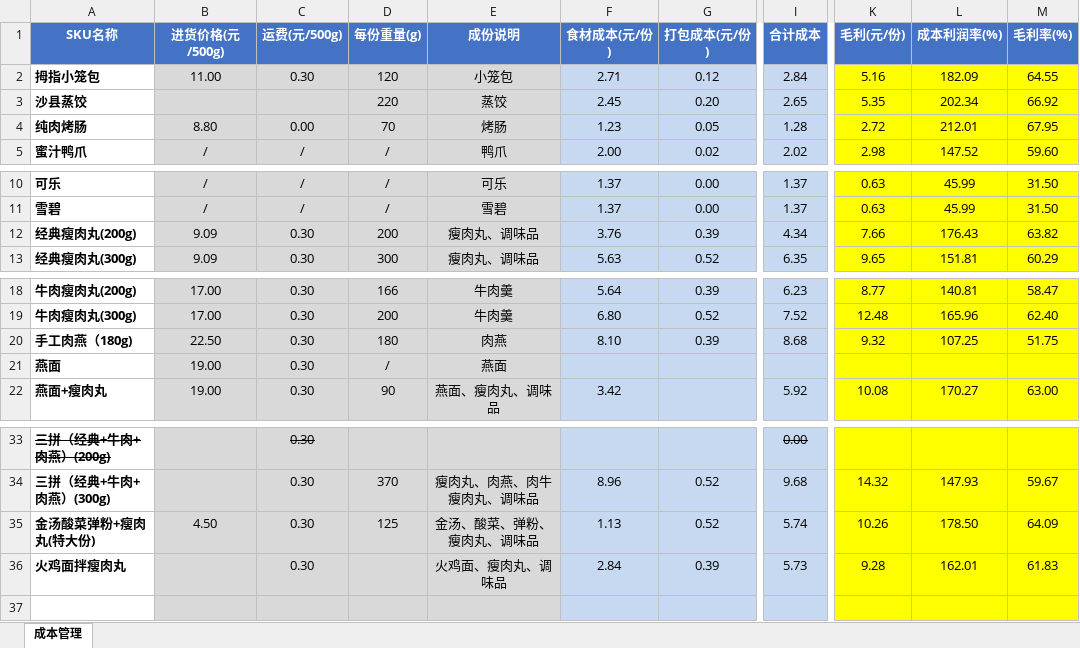
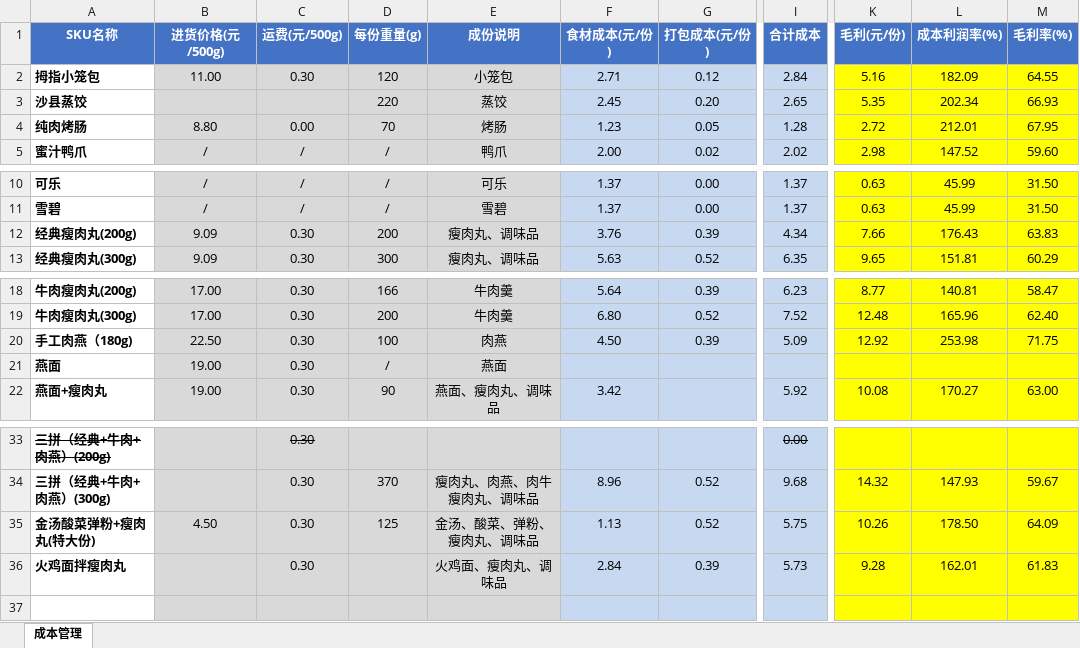
Before and after one commit to OldChicken/ChanWeiMai, an Excel workbook: 财务与流水/馋唻买-听涛路店商品表.xlsx, sheet 成本管理, drawn as a sheet; only a part is shown, gaps mark what is left out; values as stored, in another font and other column widths than the file's, no borders; conditional formats and table styles not drawn; the diff names each change by its address in the sheet, - before the commit and + after, or states it on an @@ line.

Commit message:
fix：更新

```diff
--- a/财务与流水/馋唻买-听涛路店商品表.xlsx (sheet 成本管理)
+++ b/财务与流水/馋唻买-听涛路店商品表.xlsx (sheet 成本管理)
-M3 (毛利率(%)): 66.92
+M3 (毛利率(%)): 66.93
-M12 (毛利率(%)): 63.82
+M12 (毛利率(%)): 63.83
-D20 (每份重量(g)): 180
+D20 (每份重量(g)): 100
-F20 (食材成本(元/份)): 8.10
+F20 (食材成本(元/份)): 4.50
-I20 (合计成本): 8.68
+I20 (合计成本): 5.09
-K20 (毛利(元/份)): 9.32
+K20 (毛利(元/份)): 12.92
-L20 (成本利润率(%)): 107.25
+L20 (成本利润率(%)): 253.98
-M20 (毛利率(%)): 51.75
+M20 (毛利率(%)): 71.75
-I35 (合计成本): 5.74
+I35 (合计成本): 5.75
```
